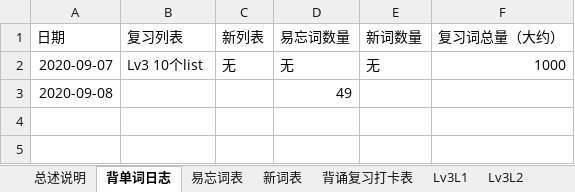
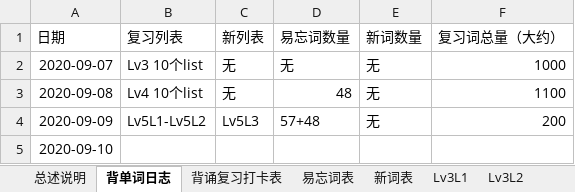
Before and after one commit to allen8807/vocabulary, an Excel workbook: ybt/ybt_word_list_一本通词汇表.xlsm, sheet 背单词日志, drawn as a sheet; values as stored, in another font and other column widths than the file's, no borders; the diff names each change by its address in the sheet, - before the commit and + after, or states it on an @@ line.

```diff
--- a/ybt/ybt_word_list_一本通词汇表.xlsm (sheet 背单词日志)
+++ b/ybt/ybt_word_list_一本通词汇表.xlsm (sheet 背单词日志)
@@ sheet tab order changed: 总述说明 | 背单词日志 | 背诵复习打卡表 | 易忘词表 | 新词表 | Lv3L1 | Lv3L2 @@
-B3 (复习列表): (empty)
+B3 (复习列表): Lv4 10个list
-C3 (新列表): (empty)
+C3 (新列表): 无
-D3 (易忘词数量): 49
+D3 (易忘词数量): 48
-E3 (新词数量): (empty)
+E3 (新词数量): 无
-F3 (复习词总量（大约）): (empty)
+F3 (复习词总量（大约）): 1100
+row 4: 2020-09-09 | Lv5L1-Lv5L2 | Lv5L3 | 57+48 | 无 | 200
+row 5: 2020-09-10
```
Also changed, not shown: sheet Lv4L10, sheet Lv5L3, sheet Lv4L7, sheet Lv5L2, sheet Lv4L3, sheet Lv4L9, 24 more sheets.
